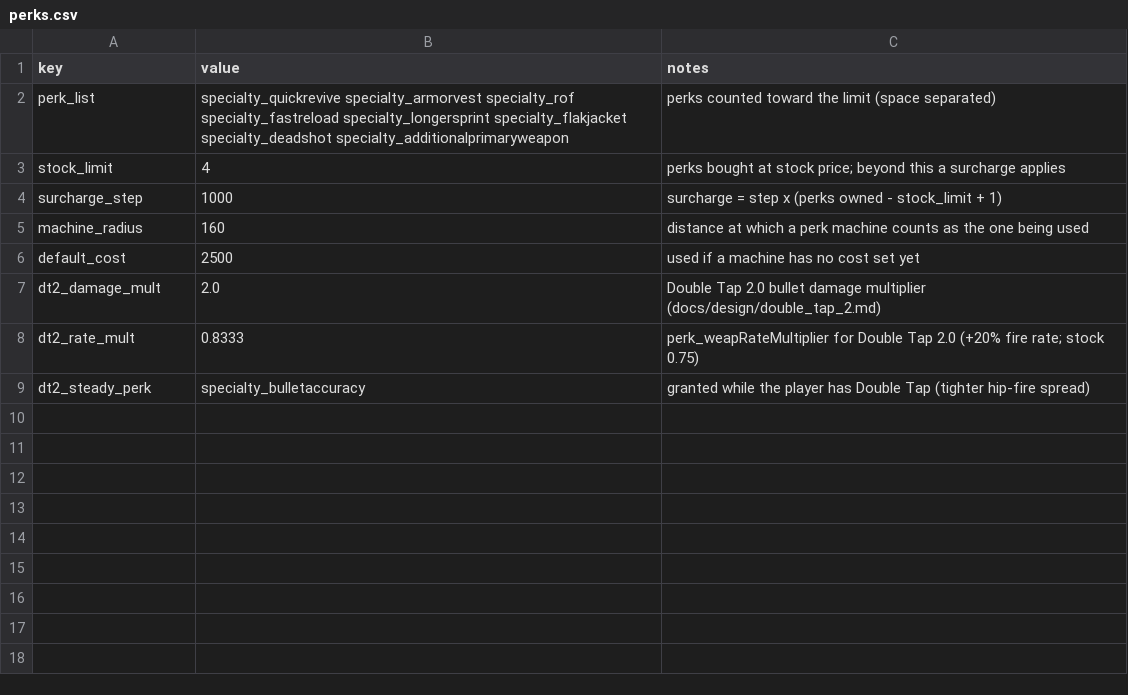
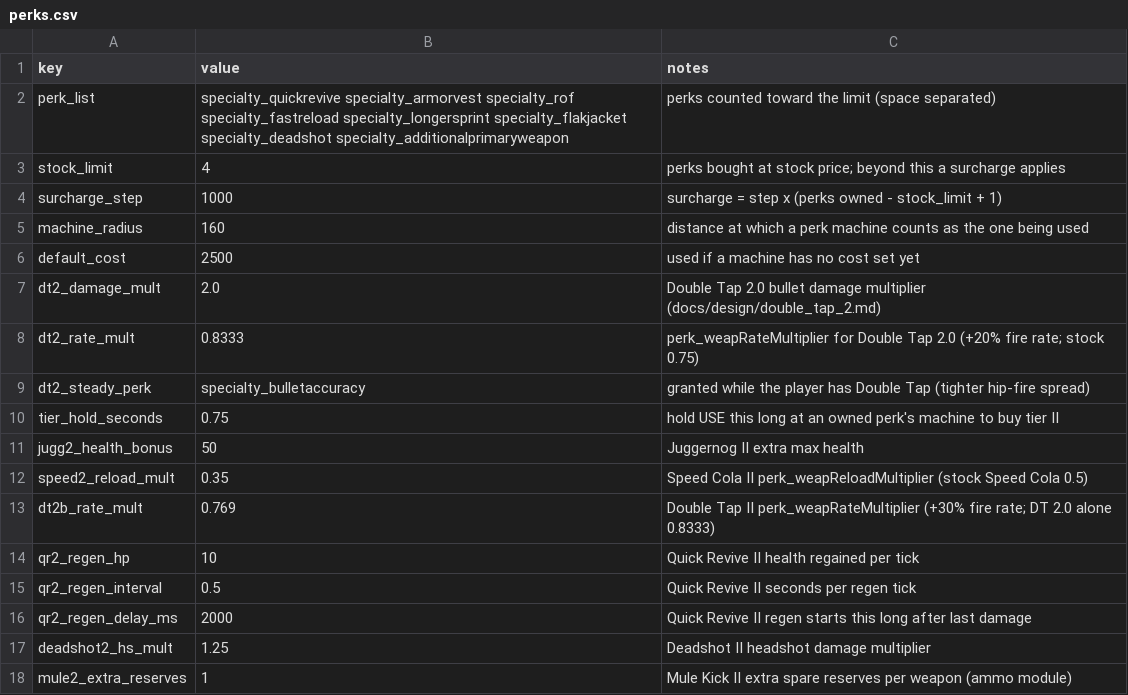
Before and after one commit to drwienerful/bo1-style-zombies, a CSV file: data/balance/perks.csv, drawn as a sheet.

```diff
--- a/data/balance/perks.csv
+++ b/data/balance/perks.csv
@@ -9 +9,10 @@ dt2_rate_mult,0.8333,perk_weapRateMultiplier for Double Tap 2.0 (+20% fire rate;
 dt2_steady_perk,specialty_bulletaccuracy,granted while the player has Double Tap (tighter hip-fire spread)
+tier_hold_seconds,0.75,hold USE this long at an owned perk's machine to buy tier II
+jugg2_health_bonus,50,Juggernog II extra max health
+speed2_reload_mult,0.35,Speed Cola II perk_weapReloadMultiplier (stock Speed Cola 0.5)
+dt2b_rate_mult,0.769,Double Tap II perk_weapRateMultiplier (+30% fire rate; DT 2.0 alone 0.8333)
+qr2_regen_hp,10,Quick Revive II health regained per tick
+qr2_regen_interval,0.5,Quick Revive II seconds per regen tick
+qr2_regen_delay_ms,2000,Quick Revive II regen starts this long after last damage
+deadshot2_hs_mult,1.25,Deadshot II headshot damage multiplier
+mule2_extra_reserves,1,Mule Kick II extra spare reserves per weapon (ammo module)
```
Also changed, not shown: 4 other files.
